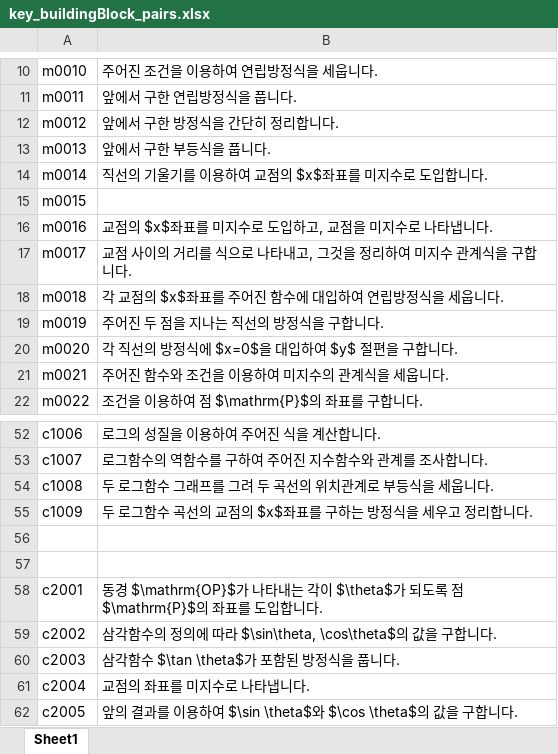
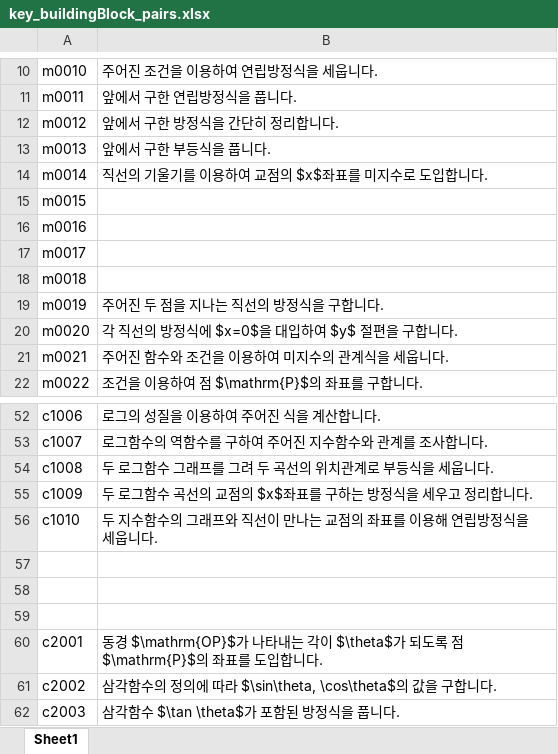
Before and after one commit to sheomonger/BuildingBlocks_2022KCSAT, an Excel workbook: key_buildingBlock_pairs.xlsx, sheet Sheet1, drawn as a sheet; only a part is shown, gaps mark what is left out; the shorter side is filled out with more unchanged rows; values as stored, in another font and other column widths than the file's, no borders; the diff names each change by its address in the sheet, - before the commit and + after, or states it on an @@ line.

Commit message:
modified key-val pairs and prob09 in 32111 for reordering and labeling

```diff
--- a/key_buildingBlock_pairs.xlsx (sheet Sheet1)
+++ b/key_buildingBlock_pairs.xlsx (sheet Sheet1)
-B16: 교점의 $x$좌표를 미지수로 도입하고, 교점을 미지수로 나타냅니다.
+B16: (empty)
-B17: 교점 사이의 거리를 식으로 나타내고, 그것을 정리하여 미지수 관계식을 구합니다.
+B17: (empty)
-B18: 각 교점의 $x$좌표를 주어진 함수에 대입하여 연립방정식을 세웁니다.
+B18: (empty)
+row 56: c1010 | 두 지수함수의 그래프와 직선이 만나는 교점의 좌표를 이용해 연립방정식을 세웁니다.
+row 57: (empty)
```
Also changed, not shown: 1 other file.
